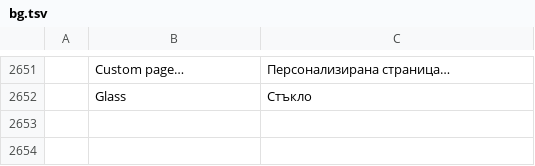
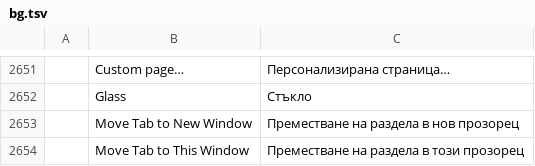
Before and after one commit to gh0sted5456-us/pdfcraft, a TSV file: crates/ui-egui/src/i18n/bg.tsv, drawn as a sheet; only a part is shown, gaps mark what is left out; the diff names each change by its address in the sheet, - before the commit and + after, or states it on an @@ line.

```diff
--- a/crates/ui-egui/src/i18n/bg.tsv
+++ b/crates/ui-egui/src/i18n/bg.tsv
+row 2653:  | Move Tab to New Window | Преместване на раздела в нов прозорец
+row 2654:  | Move Tab to This Window | Преместване на раздела в този прозорец
```
Also changed, not shown: crates/ui-egui/src/i18n/el.tsv, crates/ui-egui/src/i18n/hi.tsv, 51 other files.
